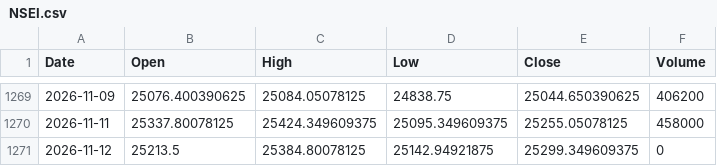
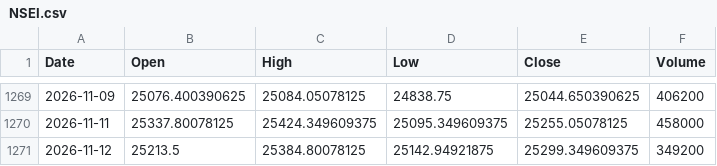
Before and after one commit to originaonxi/nse-value-lens, a CSV file: data/hhhl_prices/NSEI.csv, drawn as a sheet; only a part is shown, gaps mark what is left out.

```diff
--- a/data/hhhl_prices/NSEI.csv
+++ b/data/hhhl_prices/NSEI.csv
@@ -1270,2 +1270,2 @@ Date,Open,High,Low,Close,Volume
 2026-11-11,25337.80078125,25424.349609375,25095.349609375,25255.05078125,458000
-2026-11-12,25213.5,25384.80078125,25142.94921875,25299.349609375,0
+2026-11-12,25213.5,25384.80078125,25142.94921875,25299.349609375,349200
```
Also changed, not shown: data/hhhl_prices/ADANIPOWER.NS.csv, data/hhhl_prices/ASIANPAINT.NS.csv, 31 other files.
